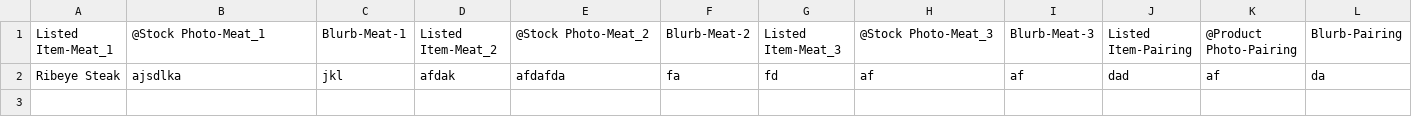
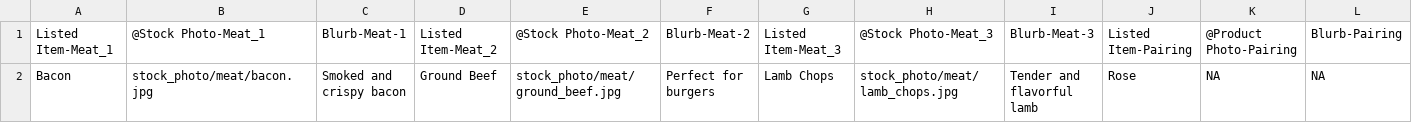
Before and after one commit to BMillettMedia/cse210-hw, a CSV file: final/FinalProject/exported_data.csv, drawn as a sheet; only a part is shown; removed rows and columns are numbered as before the commit, all else as after; rows hold the shown columns only; the diff names each change by its address in the sheet, - before the commit and + after, or states it on an @@ line.

```diff
--- a/final/FinalProject/exported_data.csv
+++ b/final/FinalProject/exported_data.csv
-row 2: Ribeye Steak | ajsdlka | jkl | afdak | afdafda | fa | fd | af | af | dad | af | da
+row 2: Bacon | stock_photo/meat/bacon.jpg | Smoked and crispy bacon | Ground Beef | stock_photo/meat/ground_beef.jpg | Perfect for burgers | Lamb Chops | stock_photo/meat/lamb_chops.jpg | Tender and flavorful lamb | Rose | NA | NA
```
Also changed, not shown: 1 other file.
